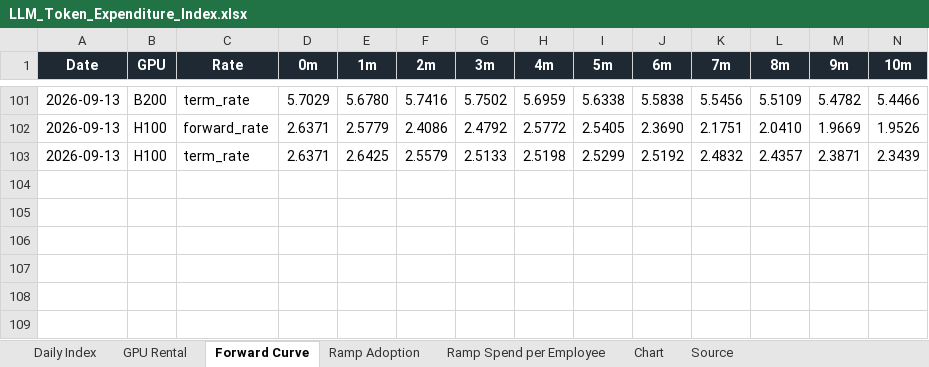
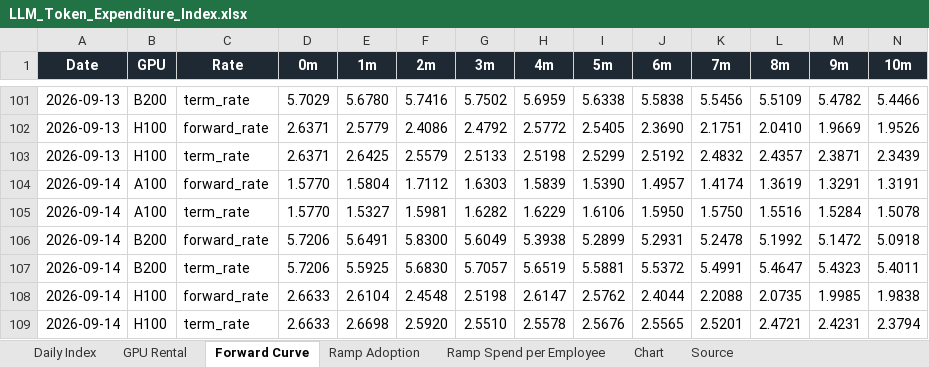
Before and after one commit to xcidjazz/silicon-data-tracker, an Excel workbook: LLM_Token_Expenditure_Index.xlsx, sheet Forward Curve, drawn as a sheet; only a part is shown, gaps mark what is left out; values as stored, in another font and other column widths than the file's, no borders; rows hold the shown columns only; the diff names each change by its address in the sheet, - before the commit and + after, or states it on an @@ line.

```diff
--- a/LLM_Token_Expenditure_Index.xlsx (sheet Forward Curve)
+++ b/LLM_Token_Expenditure_Index.xlsx (sheet Forward Curve)
+row 104: 2026-09-14 | A100 | forward_rate | 1.5770 | 1.5804 | 1.7112 | 1.6303 | 1.5839 | 1.5390 | 1.4957 | 1.4174 | 1.3619 | 1.3291 | 1.3191
+row 105: 2026-09-14 | A100 | term_rate | 1.5770 | 1.5327 | 1.5981 | 1.6282 | 1.6229 | 1.6106 | 1.5950 | 1.5750 | 1.5516 | 1.5284 | 1.5078
+row 106: 2026-09-14 | B200 | forward_rate | 5.7206 | 5.6491 | 5.8300 | 5.6049 | 5.3938 | 5.2899 | 5.2931 | 5.2478 | 5.1992 | 5.1472 | 5.0918
+row 107: 2026-09-14 | B200 | term_rate | 5.7206 | 5.5925 | 5.6830 | 5.7057 | 5.6519 | 5.5881 | 5.5372 | 5.4991 | 5.4647 | 5.4323 | 5.4011
+row 108: 2026-09-14 | H100 | forward_rate | 2.6633 | 2.6104 | 2.4548 | 2.5198 | 2.6147 | 2.5762 | 2.4044 | 2.2088 | 2.0735 | 1.9985 | 1.9838
+row 109: 2026-09-14 | H100 | term_rate | 2.6633 | 2.6698 | 2.5920 | 2.5510 | 2.5578 | 2.5676 | 2.5565 | 2.5201 | 2.4721 | 2.4231 | 2.3794
```
Also changed, not shown: sheet Daily Index, sheet Source, sheet GPU Rental, charts or pictures, 4 other files.
